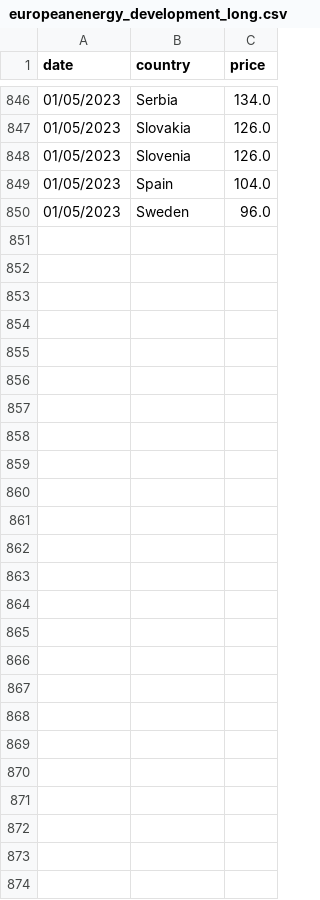
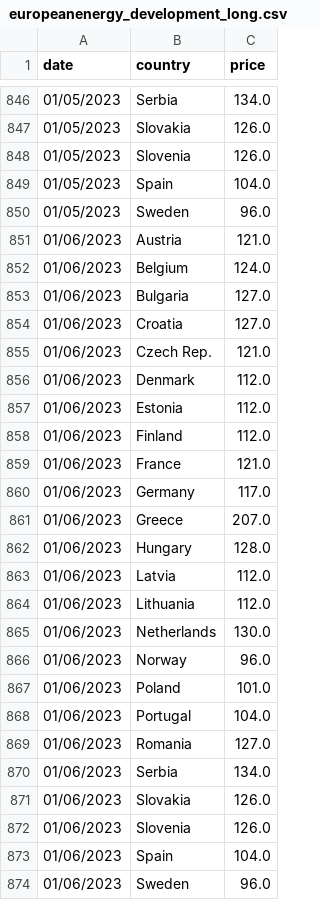
Before and after one commit to laurabejder/auto-update-graph-datawrapper, a CSV file: europeanenergy_development_long.csv, drawn as a sheet; only a part is shown, gaps mark what is left out.

```diff
--- a/europeanenergy_development_long.csv
+++ b/europeanenergy_development_long.csv
@@ -850 +850,25 @@ date,country,price
 01/05/2023, Sweden,96.0
+01/06/2023, Austria,121.0
+01/06/2023, Belgium,124.0
+01/06/2023, Bulgaria,127.0
+01/06/2023, Croatia,127.0
+01/06/2023, Czech Rep.,121.0
+01/06/2023, Denmark,112.0
+01/06/2023, Estonia,112.0
+01/06/2023, Finland,112.0
+01/06/2023, France,121.0
+01/06/2023, Germany,117.0
+01/06/2023, Greece,207.0
+01/06/2023, Hungary,128.0
+01/06/2023, Latvia,112.0
+01/06/2023, Lithuania,112.0
+01/06/2023, Netherlands,130.0
+01/06/2023, Norway,96.0
+01/06/2023, Poland,101.0
+01/06/2023, Portugal,104.0
+01/06/2023, Romania,127.0
+01/06/2023, Serbia,134.0
+01/06/2023, Slovakia,126.0
+01/06/2023, Slovenia,126.0
+01/06/2023, Spain,104.0
+01/06/2023, Sweden,96.0
```
Also changed, not shown: europeanenergy_development_wide.csv.
